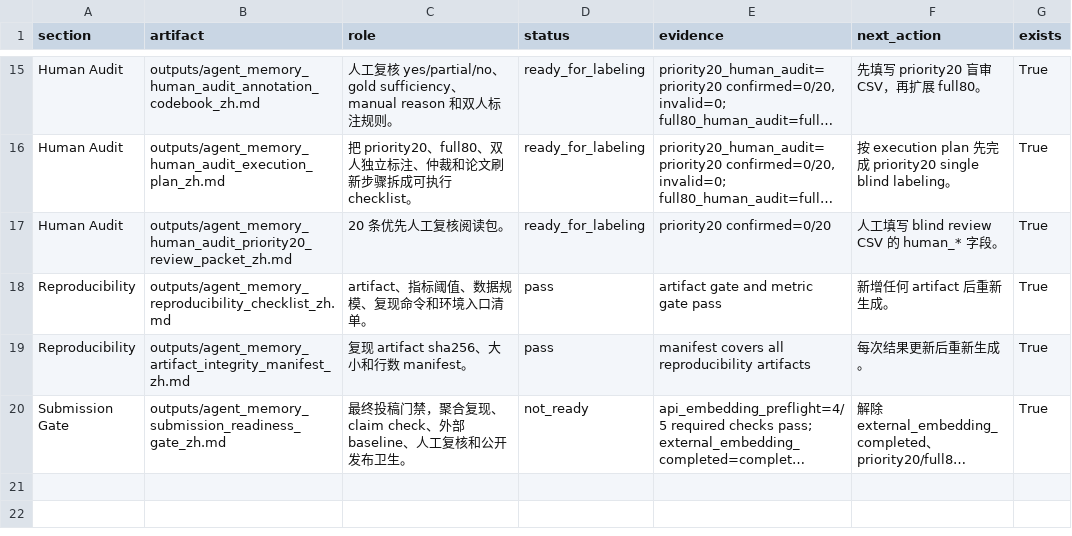
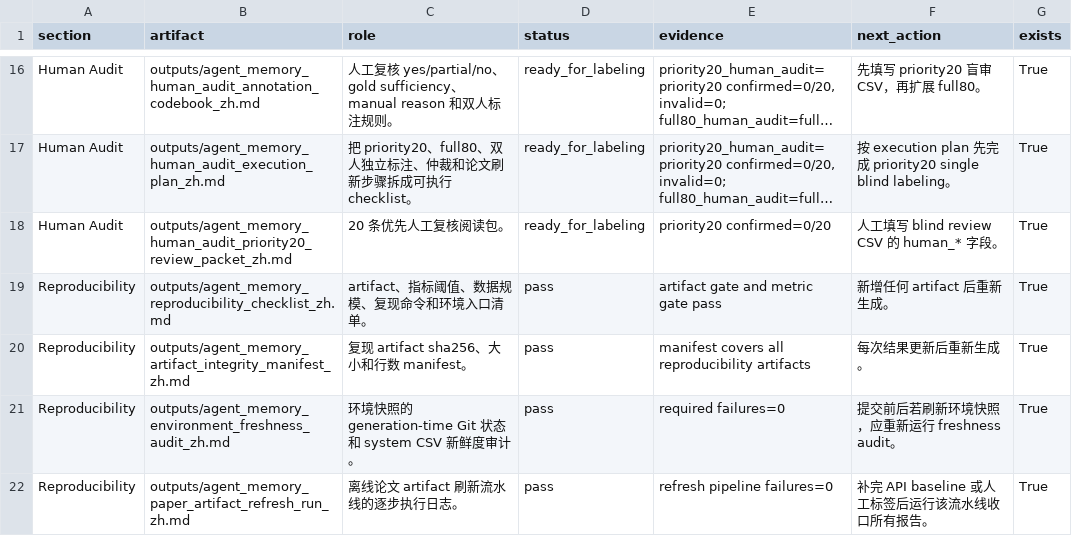
Before and after one commit to bai9yu/agent-memory-experiment, a CSV file: outputs/agent_memory_submission_package_index.csv, drawn as a sheet; only a part is shown, gaps mark what is left out; the shorter side is filled out with more unchanged rows; long unchanged cells end in …; the diff covers the shown part only; the diff names each change by its address in the sheet, - before the commit and + after, or states it on an @@ line.

```diff
--- a/outputs/agent_memory_submission_package_index.csv
+++ b/outputs/agent_memory_submission_package_index.csv
+row 21: Reproducibility | outputs/agent_memory_environment_freshness_audit_zh.md | 环境快照的 generation-time Git 状态和 system CSV 新鲜度审计。 | pass | required failures=0 | 提交前后若刷新环境快照，应重新运行 freshness audit。 | True
+row 22: Reproducibility | outputs/agent_memory_paper_artifact_refresh_run_zh.md | 离线论文 artifact 刷新流水线的逐步执行日志。 | pass | refresh pipeline failures=0 | 补完 API baseline 或人工标签后运行该流水线收口所有报告。 | True
```
Also changed, not shown: 2 added rows elsewhere in this file, outputs/agent_memory_artifact_integrity_manifest.csv, outputs/agent_memory_paper_artifact_refresh_run.csv, 7 other files.
